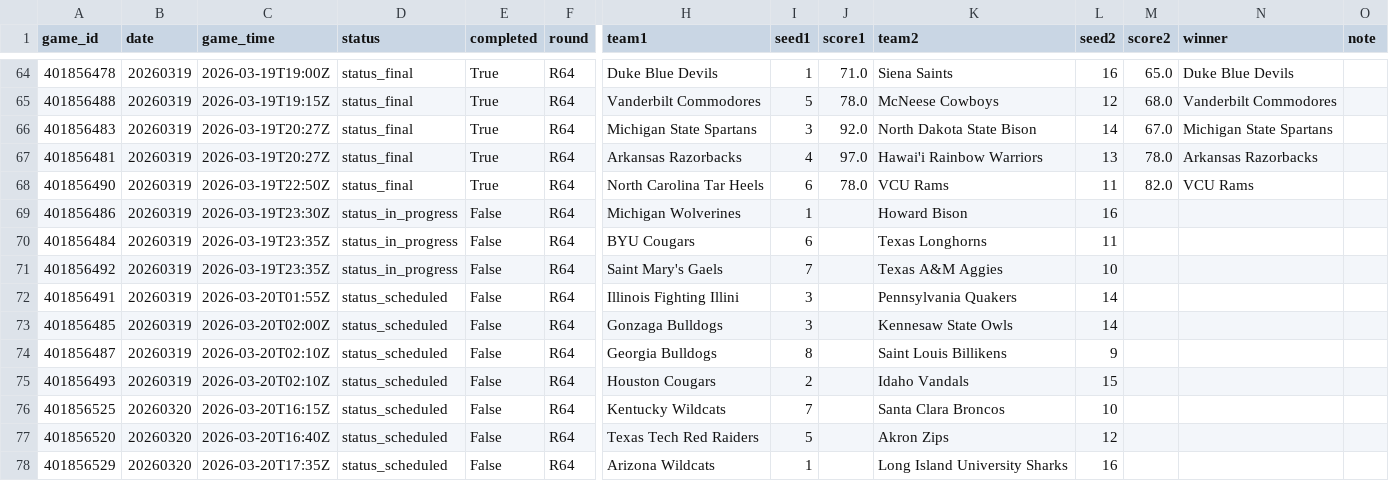
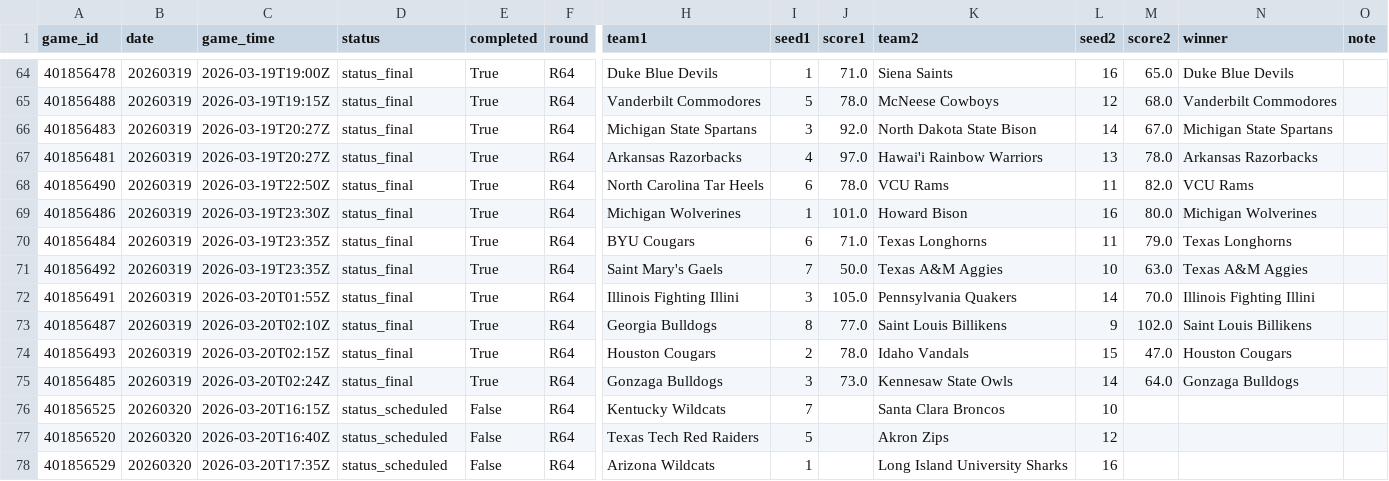
Before and after one commit to ctorres2406/sixth-sense-strategy, a CSV file: data/tourney_schedule.csv, drawn as a sheet; only a part is shown, gaps mark what is left out; removed rows and columns are numbered as before the commit, all else as after; rows hold the shown columns only; the diff covers the shown part only; the diff names each change by its address in the sheet, - before the commit and + after, or states it on an @@ line.

```diff
--- a/data/tourney_schedule.csv
+++ b/data/tourney_schedule.csv
-D69:D71 (status): status_in_progress
+D69:D71 (status): status_final
-E69:E72 (completed): False
+E69:E72 (completed): True
-J69 (score1): (empty)
+J69 (score1): 101.0
-M69 (score2): (empty)
+M69 (score2): 80.0
-N69 (winner): (empty)
+N69 (winner): Michigan Wolverines
-J70 (score1): (empty)
+J70 (score1): 71.0
-M70 (score2): (empty)
+M70 (score2): 79.0
-N70 (winner): (empty)
+N70 (winner): Texas Longhorns
-J71 (score1): (empty)
+J71 (score1): 50.0
-M71 (score2): (empty)
+M71 (score2): 63.0
-N71 (winner): (empty)
+N71 (winner): Texas A&M Aggies
-D72 (status): status_scheduled
+D72 (status): status_final
-J72 (score1): (empty)
+J72 (score1): 105.0
-M72 (score2): (empty)
+M72 (score2): 70.0
-N72 (winner): (empty)
+N72 (winner): Illinois Fighting Illini
-row 73: 401856485 | 20260319 | 2026-03-20T02:00Z | status_scheduled | False | R64 | Gonzaga Bulldogs | 3 |  | Kennesaw State Owls | 14
-D73:D74 (status): status_scheduled
+D73:D74 (status): status_final
-E73:E74 (completed): False
+E73:E74 (completed): True
-J73 (score1): (empty)
+J73 (score1): 77.0
-M73 (score2): (empty)
+M73 (score2): 102.0
-N73 (winner): (empty)
+N73 (winner): Saint Louis Billikens
-C74 (game_time): 2026-03-20T02:10Z
+C74 (game_time): 2026-03-20T02:15Z
-J74 (score1): (empty)
+J74 (score1): 78.0
-M74 (score2): (empty)
+M74 (score2): 47.0
-N74 (winner): (empty)
+N74 (winner): Houston Cougars
+row 75: 401856485 | 20260319 | 2026-03-20T02:24Z | status_final | True | R64 | Gonzaga Bulldogs | 3 | 73.0 | Kennesaw State Owls | 14 | 64.0 | Gonzaga Bulldogs
```
Also changed, not shown: 5 added rows, 5 removed rows and 10 edited cells elsewhere in this file, data/espn_raw.csv, data/espn_scores.csv, 2 other files.
